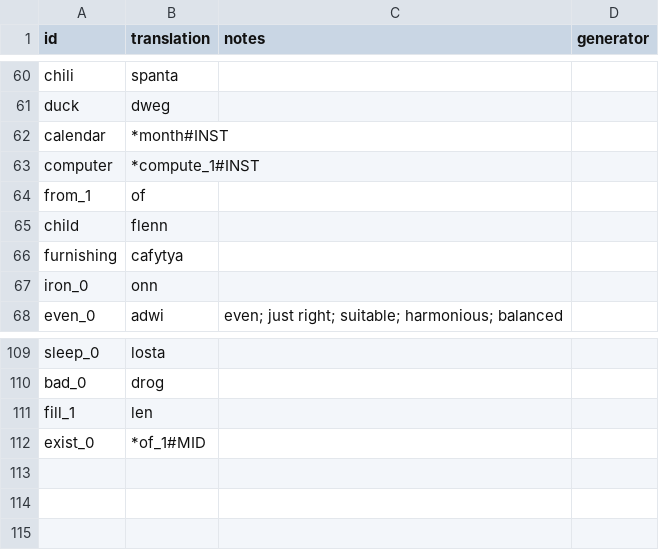
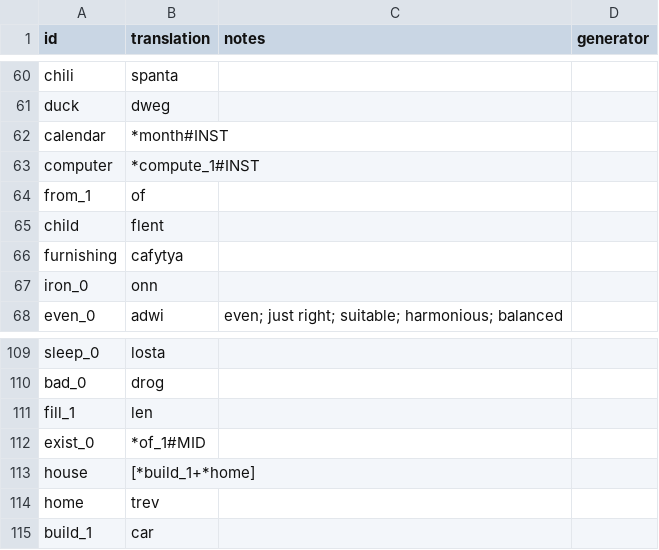
Before and after one commit to benchristel/english, a CSV file: docs/lexicon.csv, drawn as a sheet; only a part is shown, gaps mark what is left out.

```diff
--- a/docs/lexicon.csv
+++ b/docs/lexicon.csv
@@ -64,3 +64,3 @@ computer,*compute_1#INST
 from_1,of
-child,flenn
+child,flent
 furnishing,cafytya
@@ -112 +112,4 @@ fill_1,len
 exist_0,*of_1#MID
+house,[*build_1+*home]
+home,trev
+build_1,car
```
Also changed, not shown: src/lexicon.csv, 29 other files.
